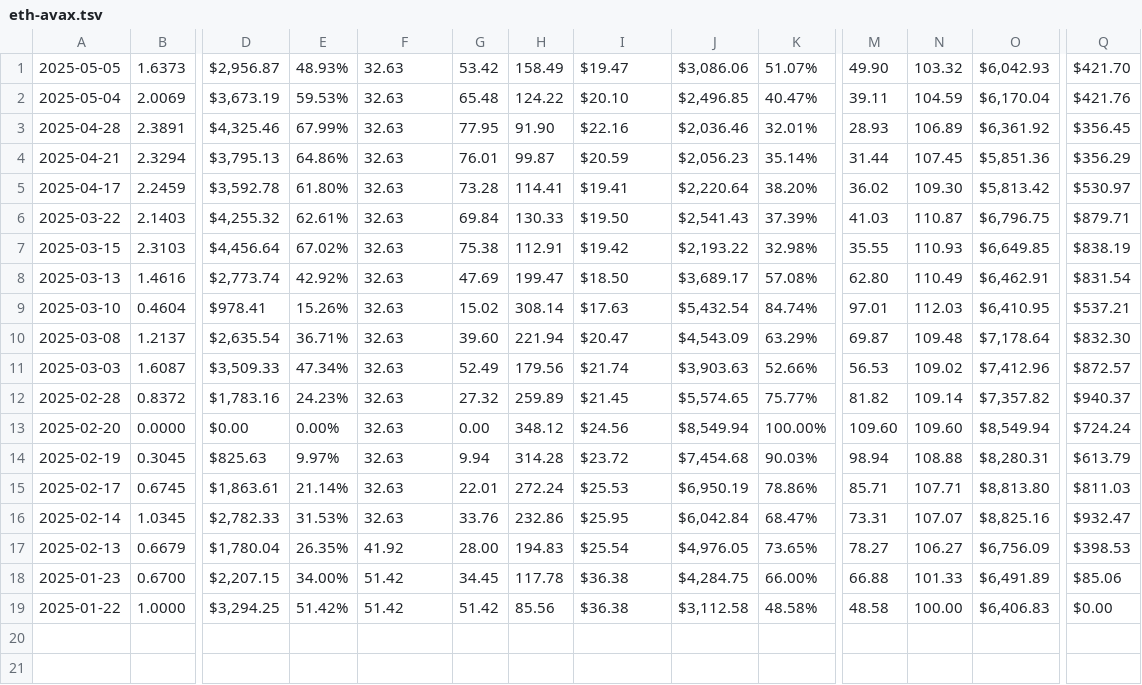
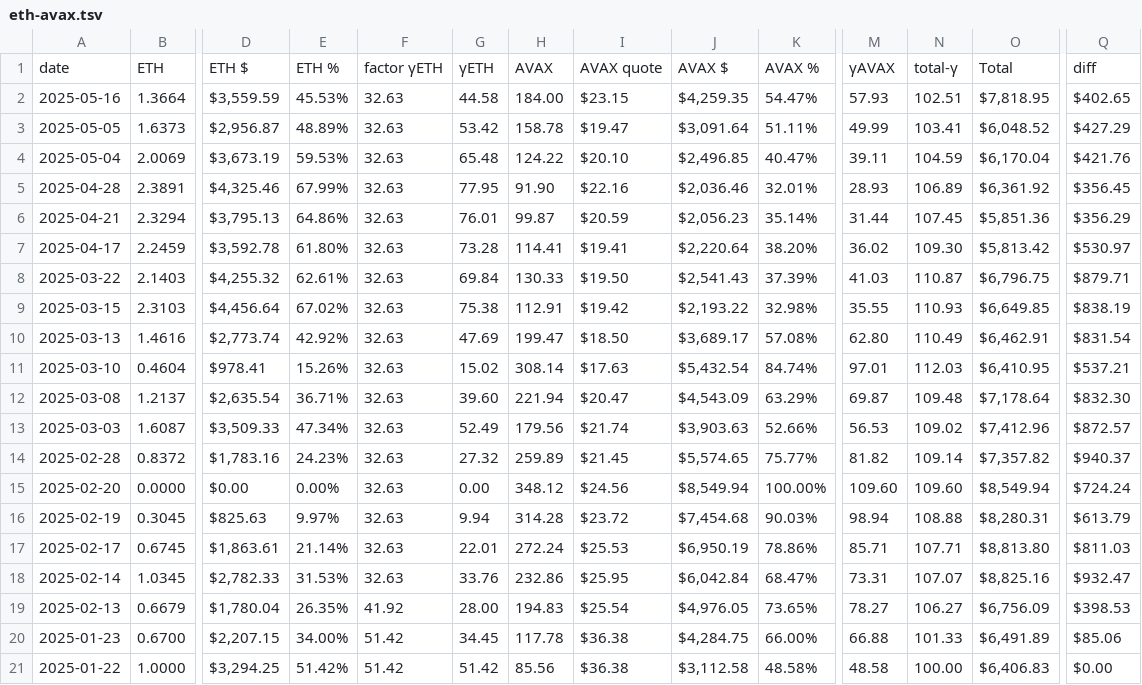
Before and after one commit to logicalgraphs/logicalgraphs.github.io, a TSV file: data/pools/eth-avax.tsv, drawn as a sheet; only a part is shown, gaps mark what is left out; addresses are those after the commit; rows hold the shown columns only; the diff names each change by its address in the sheet, - before the commit and + after, or states it on an @@ line.

```diff
--- a/data/pools/eth-avax.tsv
+++ b/data/pools/eth-avax.tsv
+row 1: date | ETH | ETH $ | ETH % | factor γETH | γETH | AVAX | AVAX quote | AVAX $ | AVAX % | γAVAX | total-γ | Total | diff
+row 2: 2025-05-16 | 1.3664 | $3,559.59 | 45.53% | 32.63 | 44.58 | 184.00 | $23.15 | $4,259.35 | 54.47% | 57.93 | 102.51 | $7,818.95 | $402.65
-E3: 48.93%
+E3: 48.89%
-H3: 158.49
+H3: 158.78
-J3: $3,086.06
+J3: $3,091.64
-K3: 51.07%
+K3: 51.11%
-M3: 49.90
+M3: 49.99
-N3: 103.32
+N3: 103.41
-O3: $6,042.93
+O3: $6,048.52
-Q3: $421.70
+Q3: $427.29
```
Also changed, not shown: data/pools/bnb-link.tsv, data/pools/bnb-ltc.tsv, 5 other files.
